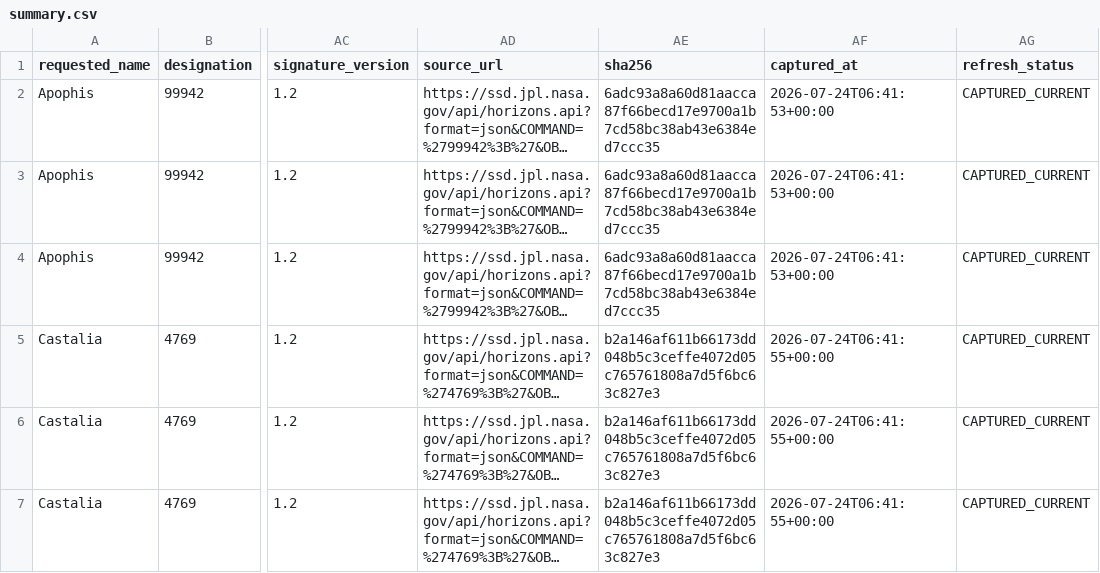
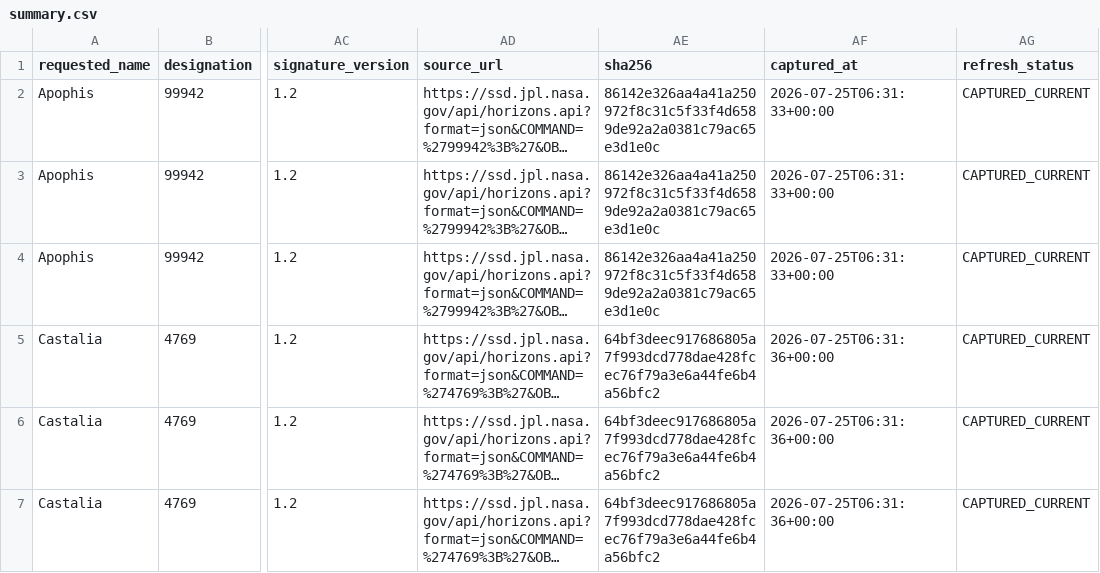
Before and after one commit to achillesromer-coder/Data, a CSV file: data/jpl/horizons/latest/summary.csv, drawn as a sheet; only a part is shown, gaps mark what is left out; long unchanged cells end in …; the diff covers the shown part only; the diff names each change by its address in the sheet, - before the commit and + after, or states it on an @@ line.

```diff
--- a/data/jpl/horizons/latest/summary.csv
+++ b/data/jpl/horizons/latest/summary.csv
-AE2:AE4 (sha256): 6adc93a8a60d81aacca87f66becd17e9700a1b7cd58bc38ab43e6384ed7ccc35
+AE2:AE4 (sha256): 86142e326aa4a41a250972f8c31c5f33f4d6589de92a2a0381c79ac65e3d1e0c
-AF2:AF4 (captured_at): 2026-07-24T06:41:53+00:00
+AF2:AF4 (captured_at): 2026-07-25T06:31:33+00:00
-AE5:AE7 (sha256): b2a146af611b66173dd048b5c3ceffe4072d05c765761808a7d5f6bc63c827e3
+AE5:AE7 (sha256): 64bf3deec917686805a7f993dcd778dae428fcec76f79a3e6a44fe6b4a56bfc2
-AF5:AF7 (captured_at): 2026-07-24T06:41:55+00:00
+AF5:AF7 (captured_at): 2026-07-25T06:31:36+00:00
```
Also changed, not shown: 54 edited cells elsewhere in this file, data/jpl/neighbours/horizons/latest/summary.csv, data/jpl/neighbours/sbdb/latest/summary.csv, 33 other files.
